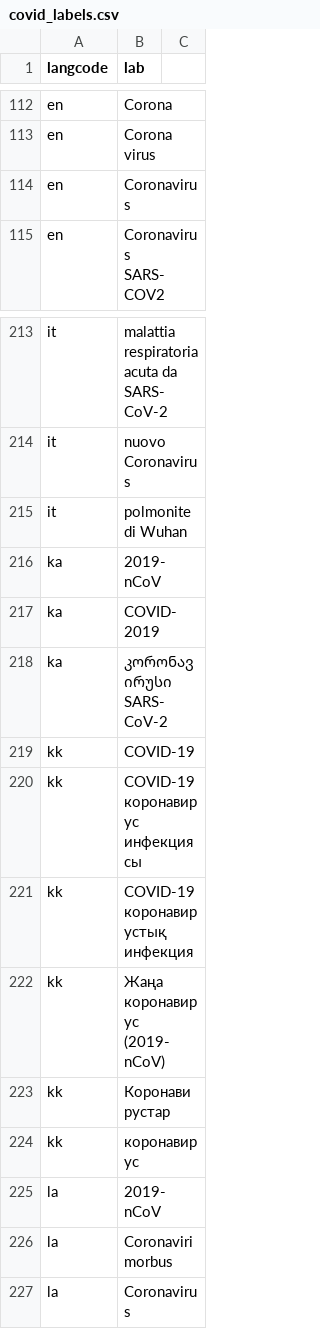
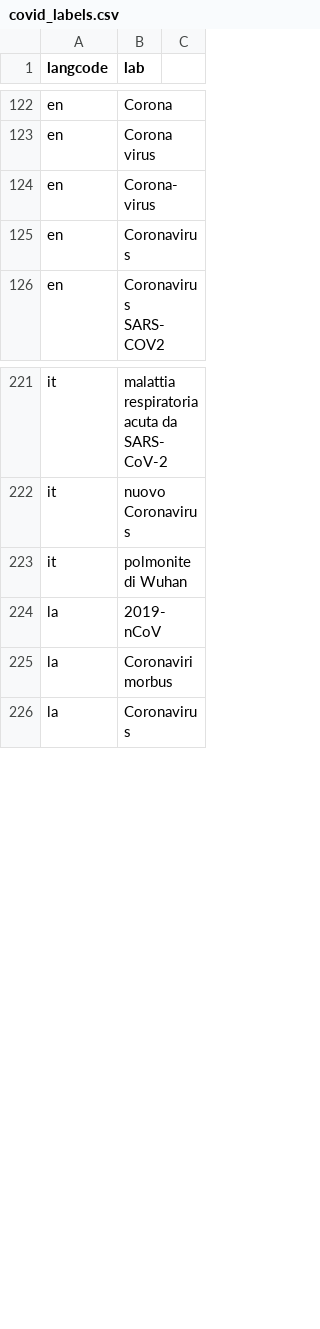
Before and after one commit to cynarr/repo, a CSV file: mmmbgknow/data/covid_labels.csv, drawn as a sheet; only a part is shown, gaps mark what is left out; the diff covers the shown part only.

```diff
--- a/mmmbgknow/data/covid_labels.csv
+++ b/mmmbgknow/data/covid_labels.csv
@@ -113,2 +123,3 @@ en,Corona
 en,Corona virus
+en,Corona-virus
 en,Coronavirus
@@ -215,11 +223,2 @@ it,nuovo Coronavirus
 it,polmonite di Wuhan
-ka,2019-nCoV
-ka,COVID-2019
-ka,კორონავირუსი SARS-CoV-2
-kk,COVID-19
-kk,COVID-19 коронавирус инфекциясы
-kk,COVID-19 коронавирустық инфекция
-kk,Жаңа коронавирус (2019-nCoV)
-kk,Коронавирустар
-kk,коронавирус
 la,2019-nCoV
```
Also changed, not shown: 11 added rows and 4 removed rows elsewhere in this file, 5 other files.
